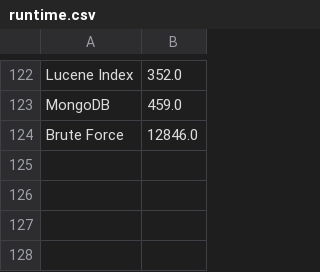
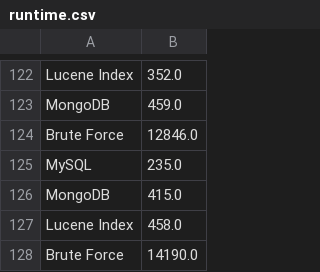
Before and after one commit to mjolewis/ChatBot-Application, a CSV file: Logs/runtime.csv, drawn as a sheet; only a part is shown, gaps mark what is left out.

Commit message:
FEAT: Added range query support for MongoDB

```diff
--- a/Logs/runtime.csv
+++ b/Logs/runtime.csv
@@ -124 +124,5 @@ MongoDB,459.0
 Brute Force,12846.0
+MySQL,235.0
+MongoDB,415.0
+Lucene Index,458.0
+Brute Force,14190.0
```
Also changed, not shown: 5 other files.
